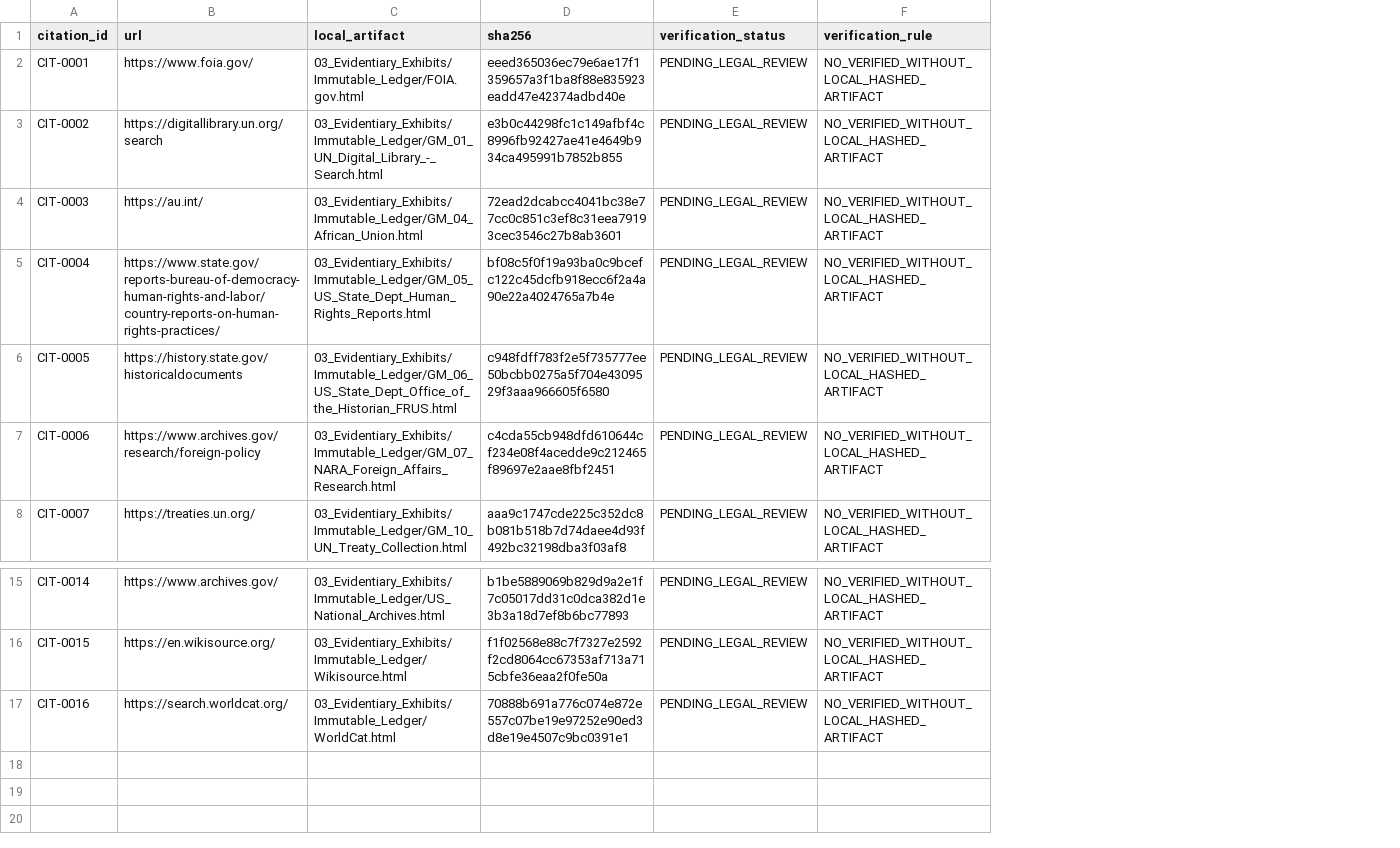
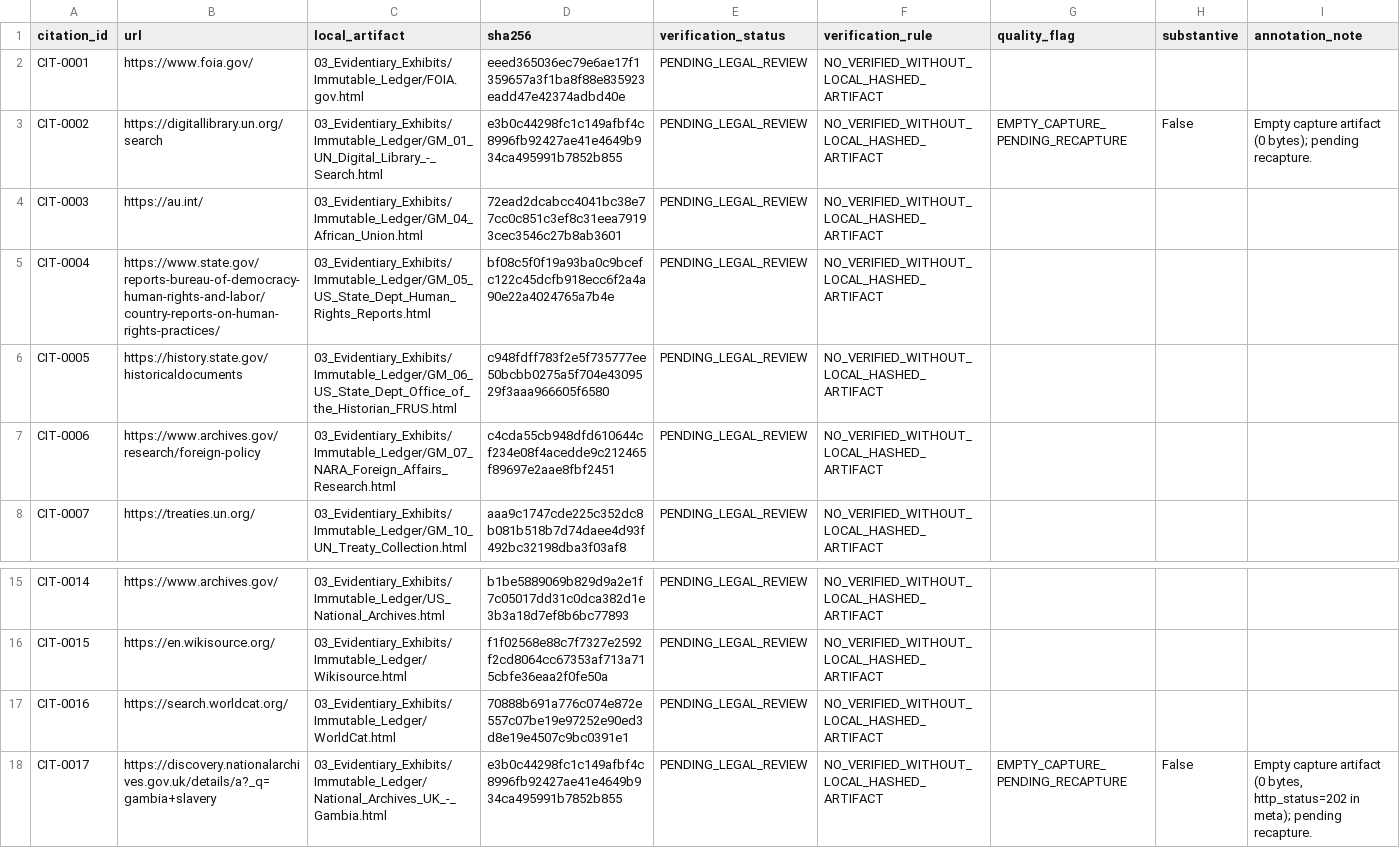
Before and after one commit to GlobalRestitutionAlliance/africa-us-gm-gambia-master-litigation, a CSV file: 03_Evidentiary_Exhibits/CITATION_INDEX.csv, drawn as a sheet; only a part is shown, gaps mark what is left out; the diff names each change by its address in the sheet, - before the commit and + after, or states it on an @@ line.

Commit message:
Africa Pilot Wave 3: enrichment, captures, 404/empty flags, pending-recapture registers

```diff
--- a/03_Evidentiary_Exhibits/CITATION_INDEX.csv
+++ b/03_Evidentiary_Exhibits/CITATION_INDEX.csv
+column G (quality_flag), row 3: EMPTY_CAPTURE_PENDING_RECAPTURE
+column H (substantive), row 3: False
+column I (annotation_note), row 3: Empty capture artifact (0 bytes); pending recapture.
+row 18: CIT-0017 | https://discovery.nationalarchives.gov.uk/details/a?_q=gambia+slavery | 03_Evidentiary_Exhibits/Immutable_Ledger/National_Archives_UK_-_Gambia.html | e3b0c44298fc1c149afbf4c8996fb92427ae41e4649b934ca495991b7852b855 | PENDING_LEGAL_REVIEW | NO_VERIFIED_WITHOUT_LOCAL_HASHED_ARTIFACT | EMPTY_CAPTURE_PENDING_RECAPTURE | False | Empty capture artifact (0 bytes, http_status=202 in meta); pending recapture.
```
Also changed, not shown: 11 other files.
